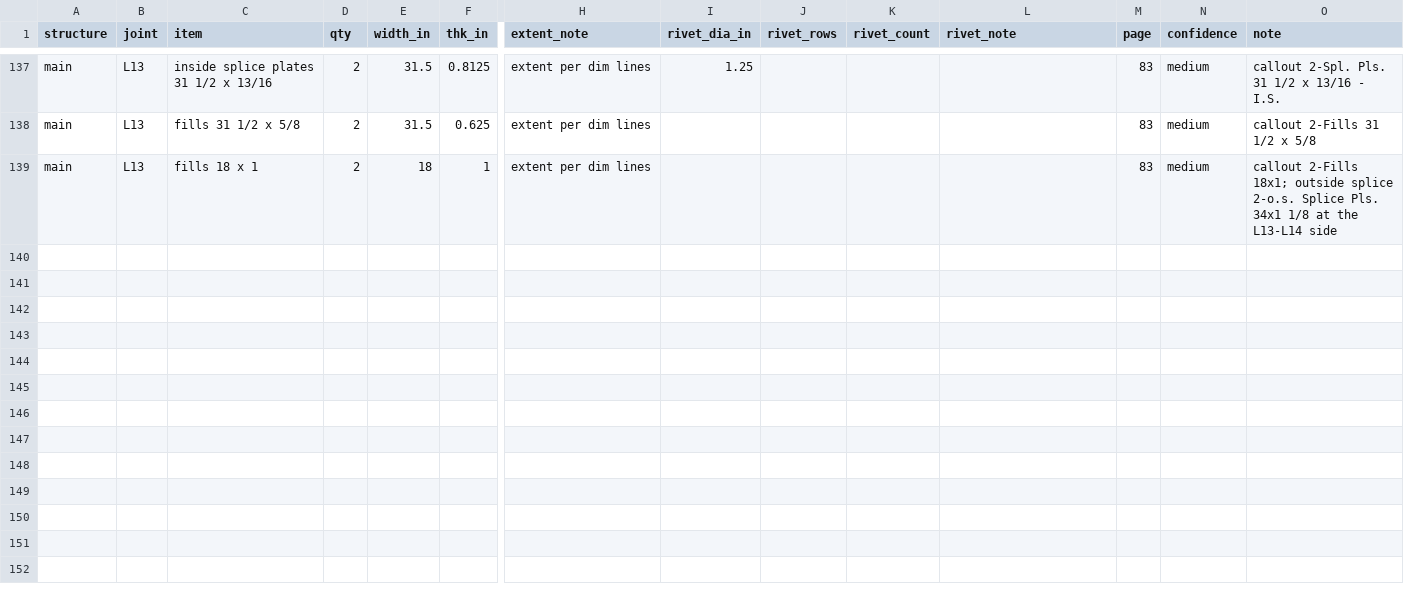
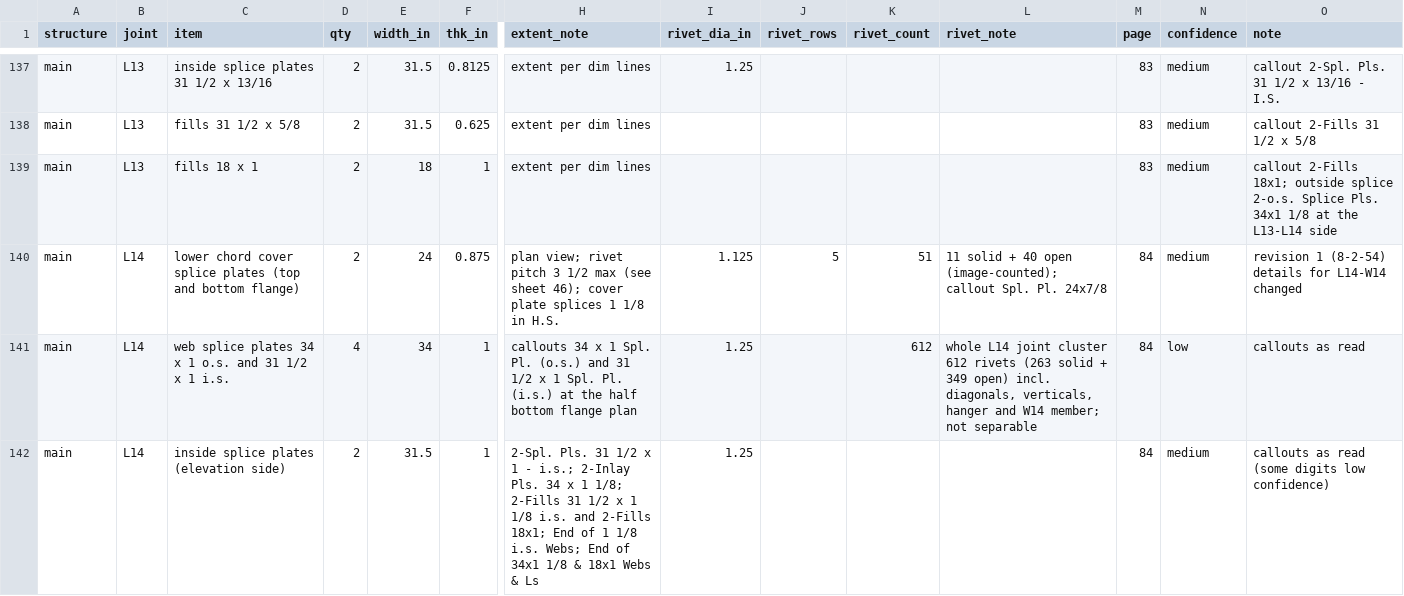
Before and after one commit to jefswat/Steel-Bridge-Bim, a CSV file: docs/plan-data/ptc-delaware-river/connections/splices.csv, drawn as a sheet; only a part is shown, gaps mark what is left out; rows hold the shown columns only; the diff names each change by its address in the sheet, - before the commit and + after, or states it on an @@ line.

```diff
--- a/docs/plan-data/ptc-delaware-river/connections/splices.csv
+++ b/docs/plan-data/ptc-delaware-river/connections/splices.csv
+row 140: main | L14 | lower chord cover splice plates (top and bottom flange) | 2 | 24 | 0.875 | plan view; rivet pitch 3 1/2 max (see sheet 46); cover plate splices 1 1/8 in H.S. | 1.125 | 5 | 51 | 11 solid + 40 open (image-counted); callout Spl. Pl. 24x7/8 | 84 | medium | revision 1 (8-2-54) details for L14-W14 changed
+row 141: main | L14 | web splice plates 34 x 1 o.s. and 31 1/2 x 1 i.s. | 4 | 34 | 1 | callouts 34 x 1 Spl. Pl. (o.s.) and 31 1/2 x 1 Spl. Pl. (i.s.) at the half bottom flange plan | 1.25 |  | 612 | whole L14 joint cluster 612 rivets (263 solid + 349 open) incl. diagonals, verticals, hanger and W14 member; not separable | 84 | low | callouts as read
+row 142: main | L14 | inside splice plates (elevation side) | 2 | 31.5 | 1 | 2-Spl. Pls. 31 1/2 x 1 - i.s.; 2-Inlay Pls. 34 x 1 1/8; 2-Fills 31 1/2 x 1 1/8 i.s. and 2-Fills 18x1; End of 1 1/8 i.s. Webs; End of 34x1 1/8 & 18x1 Webs & Ls | 1.25 |  |  |  | 84 | medium | callouts as read (some digits low confidence)
```
Also changed, not shown: docs/plan-data/ptc-delaware-river/connections/gussets.csv.
